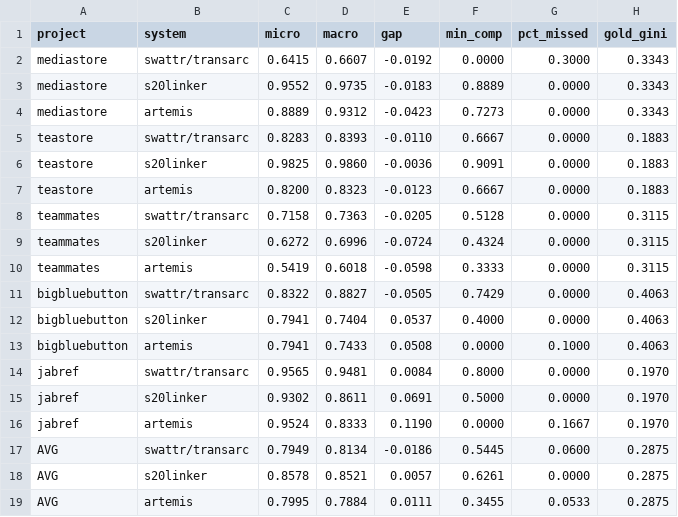
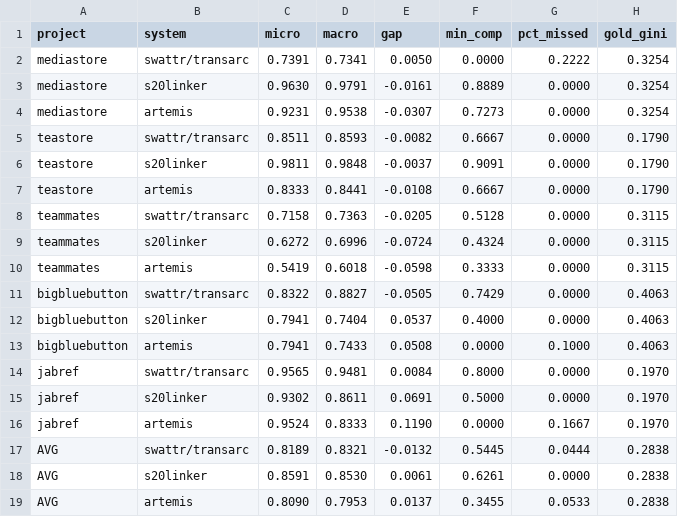
Before and after one commit to SoftHeinrich/transarc-emp, a CSV file: reports/COMPONENT_SUITE_sad-code.csv, drawn as a sheet.

```diff
--- a/reports/COMPONENT_SUITE_sad-code.csv
+++ b/reports/COMPONENT_SUITE_sad-code.csv
@@ -1,8 +1,8 @@
 project,system,micro,macro,gap,min_comp,pct_missed,gold_gini
-mediastore,swattr/transarc,0.6415,0.6607,-0.0192,0.0000,0.3000,0.3343
-mediastore,s20linker,0.9552,0.9735,-0.0183,0.8889,0.0000,0.3343
-mediastore,artemis,0.8889,0.9312,-0.0423,0.7273,0.0000,0.3343
-teastore,swattr/transarc,0.8283,0.8393,-0.0110,0.6667,0.0000,0.1883
-teastore,s20linker,0.9825,0.9860,-0.0036,0.9091,0.0000,0.1883
-teastore,artemis,0.8200,0.8323,-0.0123,0.6667,0.0000,0.1883
+mediastore,swattr/transarc,0.7391,0.7341,0.0050,0.0000,0.2222,0.3254
+mediastore,s20linker,0.9630,0.9791,-0.0161,0.8889,0.0000,0.3254
+mediastore,artemis,0.9231,0.9538,-0.0307,0.7273,0.0000,0.3254
+teastore,swattr/transarc,0.8511,0.8593,-0.0082,0.6667,0.0000,0.1790
+teastore,s20linker,0.9811,0.9848,-0.0037,0.9091,0.0000,0.1790
+teastore,artemis,0.8333,0.8441,-0.0108,0.6667,0.0000,0.1790
 teammates,swattr/transarc,0.7158,0.7363,-0.0205,0.5128,0.0000,0.3115
@@ -16,4 +16,4 @@ jabref,s20linker,0.9302,0.8611,0.0691,0.5000,0.0000,0.1970
 jabref,artemis,0.9524,0.8333,0.1190,0.0000,0.1667,0.1970
-AVG,swattr/transarc,0.7949,0.8134,-0.0186,0.5445,0.0600,0.2875
-AVG,s20linker,0.8578,0.8521,0.0057,0.6261,0.0000,0.2875
-AVG,artemis,0.7995,0.7884,0.0111,0.3455,0.0533,0.2875
+AVG,swattr/transarc,0.8189,0.8321,-0.0132,0.5445,0.0444,0.2838
+AVG,s20linker,0.8591,0.8530,0.0061,0.6261,0.0000,0.2838
+AVG,artemis,0.8090,0.7953,0.0137,0.3455,0.0533,0.2838
```
Also changed, not shown: 37 other files.
